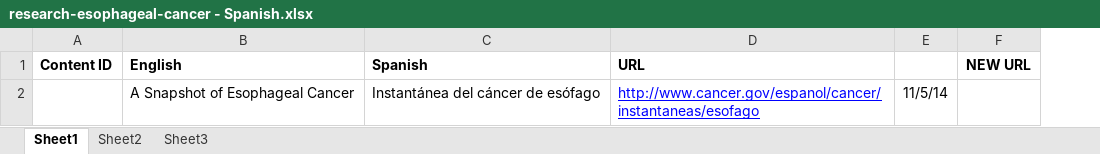
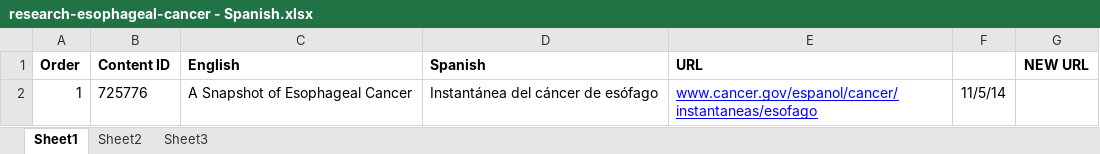
Before and after one commit to NCIOCPL/wcms-daisy, an Excel workbook: Daisy-xls/ResearchPages/Spanish/research-esophageal-cancer - Spanish.xlsx, sheet Sheet1, drawn as a sheet; values as stored, in another font and other column widths than the file's, no borders; addresses are those after the commit; the diff names each change by its address in the sheet, - before the commit and + after, or states it on an @@ line.

```diff
--- a/Daisy-xls/ResearchPages/Spanish/research-esophageal-cancer - Spanish.xlsx (sheet Sheet1)
+++ b/Daisy-xls/ResearchPages/Spanish/research-esophageal-cancer - Spanish.xlsx (sheet Sheet1)
+column A (Order), row 2: 1
-B2 (Content ID): (empty)
+B2 (Content ID): 725776
-E2 (URL): http://www.cancer.gov/espanol/cancer/instantaneas/esofago
+E2 (URL): www.cancer.gov/espanol/cancer/instantaneas/esofago
```
Also changed, not shown: Daisy-xls/ResearchPages/Spanish/_ContentIDs.xlsx, Daisy-xls/ResearchPages/Spanish/research-head-and-neck-cancer - Spanish.xlsx, 19 other files.
